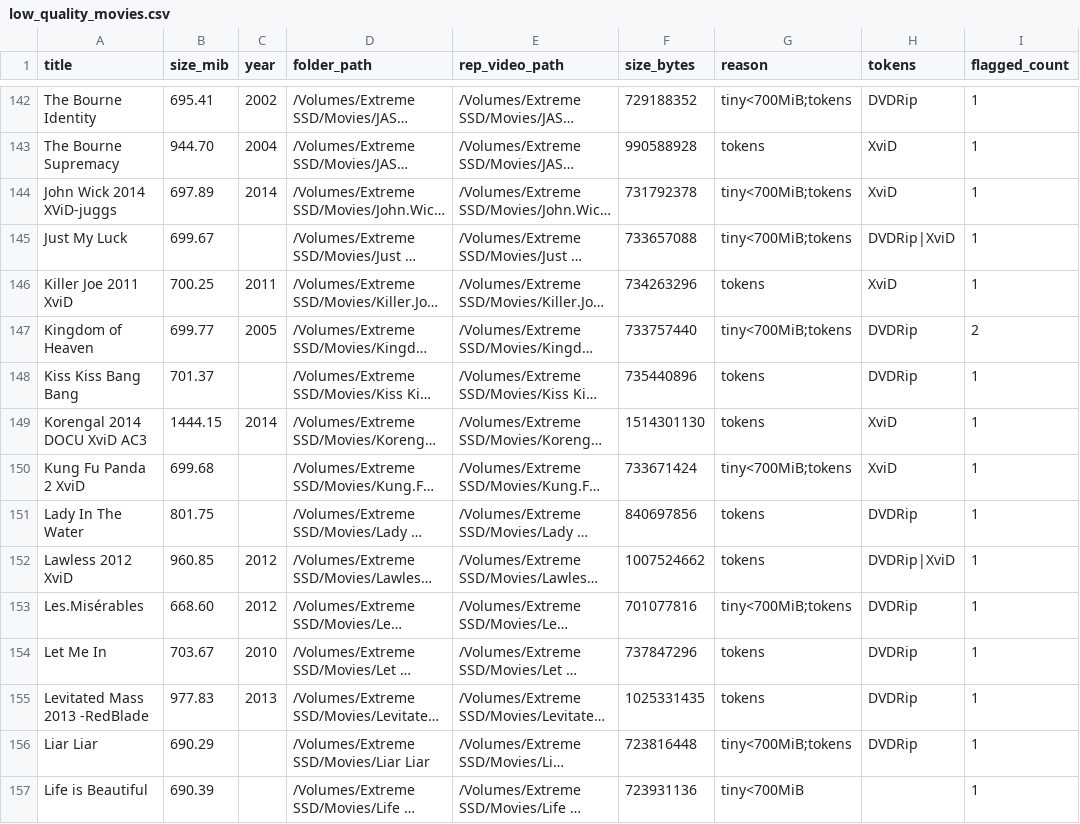
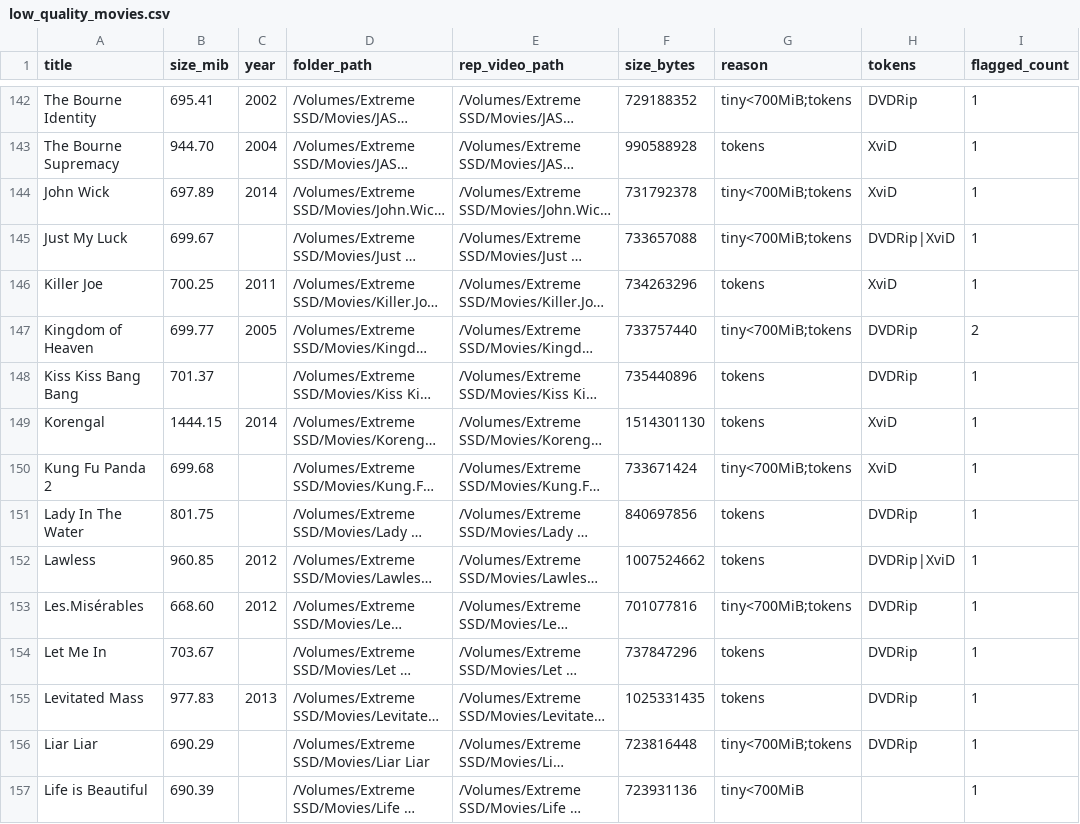
Before and after one commit to ischyron/movie_library_manager, a CSV file: data/low_quality_movies.csv, drawn as a sheet; only a part is shown, gaps mark what is left out; long unchanged cells end in …; the diff covers the shown part only; the diff names each change by its address in the sheet, - before the commit and + after, or states it on an @@ line.

Commit message:
titles: rely on folder names; cut title at first codec token or at year (non-leading); include xvid/divx tokens; regenerate artifacts

```diff
--- a/data/low_quality_movies.csv
+++ b/data/low_quality_movies.csv
-A144 (title): John Wick 2014 XViD-juggs
+A144 (title): John Wick
-A146 (title): Killer Joe 2011 XviD
+A146 (title): Killer Joe
-A149 (title): Korengal 2014 DOCU XviD AC3
+A149 (title): Korengal
-A150 (title): Kung Fu Panda 2 XviD
+A150 (title): Kung Fu Panda 2
-A152 (title): Lawless 2012 XviD
+A152 (title): Lawless
-C154 (year): 2010
+C154 (year): (empty)
-A155 (title): Levitated Mass 2013 -RedBlade
+A155 (title): Levitated Mass
```
Also changed, not shown: 116 edited cells elsewhere in this file, 1 other file.
